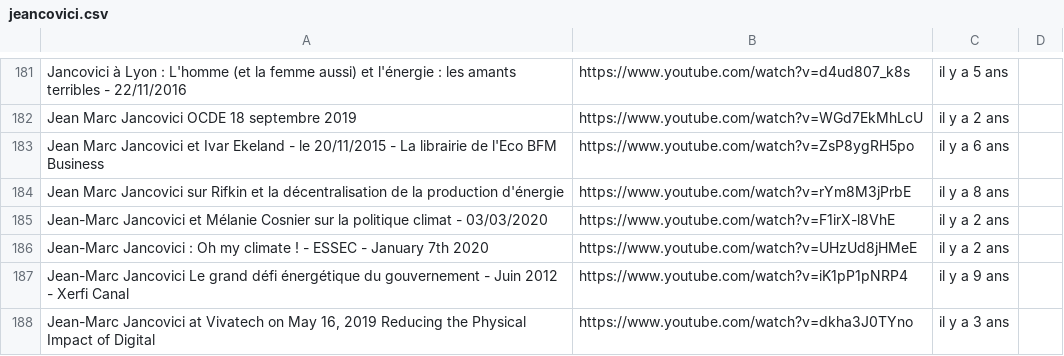
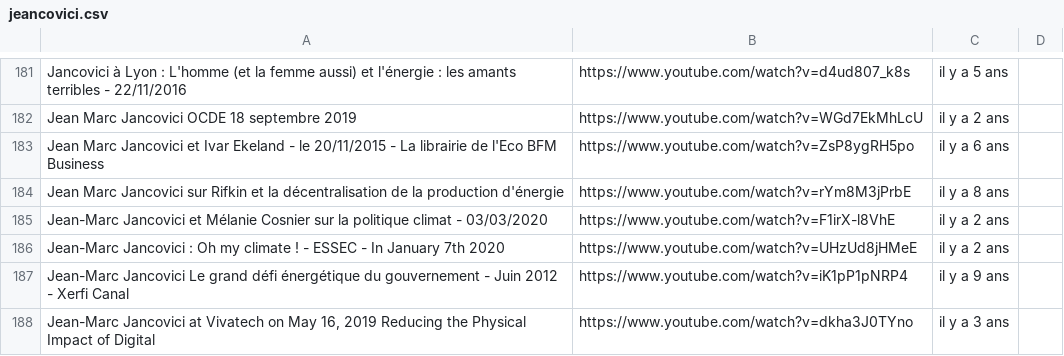
Before and after one commit to JeremieLitzler/journal, a CSV file: yt-channels/jeancovici.csv, drawn as a sheet; only a part is shown, gaps mark what is left out; the diff names each change by its address in the sheet, - before the commit and + after, or states it on an @@ line.

```diff
--- a/yt-channels/jeancovici.csv
+++ b/yt-channels/jeancovici.csv
-A186: …ESSEC - January 7th…
+A186: …ESSEC - In January 7th…
```
Also changed, not shown: 39 other files.
